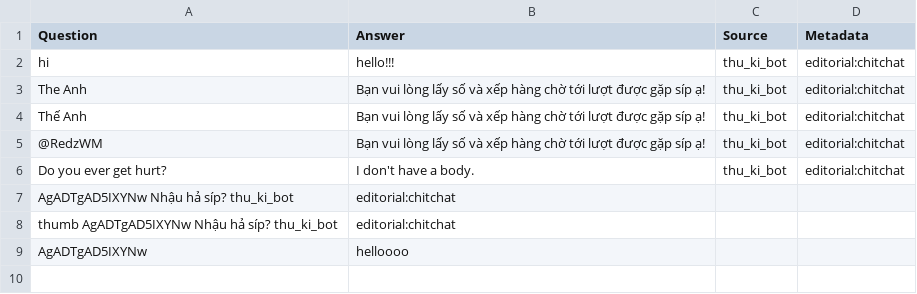
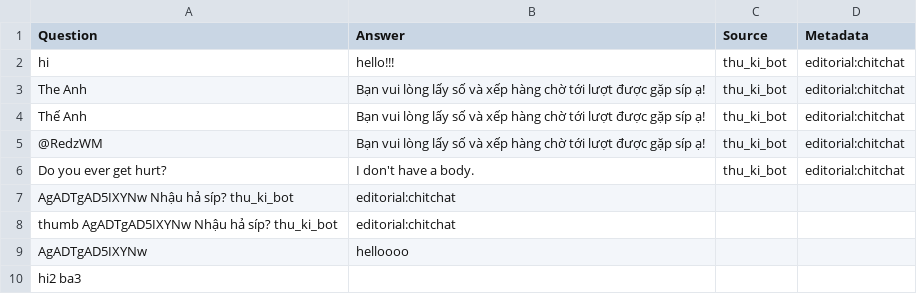
Before and after one commit to RedWM/helloworld, a TSV file: thu_ki_bot.tsv, drawn as a sheet.

Commit message:
Update thu_ki_bot.tsv

```diff
--- a/thu_ki_bot.tsv
+++ b/thu_ki_bot.tsv
@@ -9 +9,2 @@ thumb AgADTgAD5IXYNw  Nhậu hả síp?  thu_ki_bot	editorial:chitchat
 AgADTgAD5IXYNw	helloooo
+hi2  ba3
```
